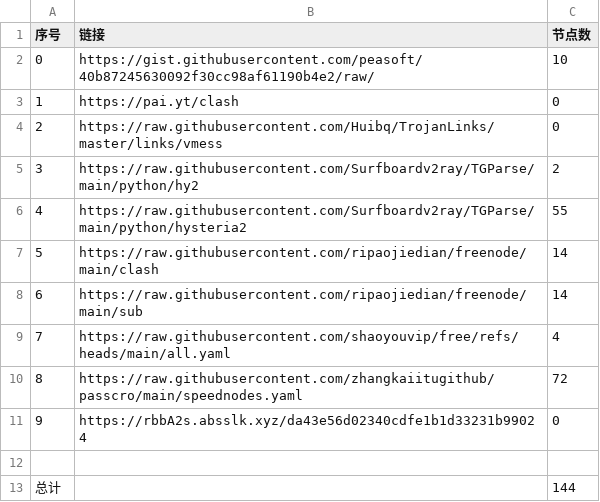
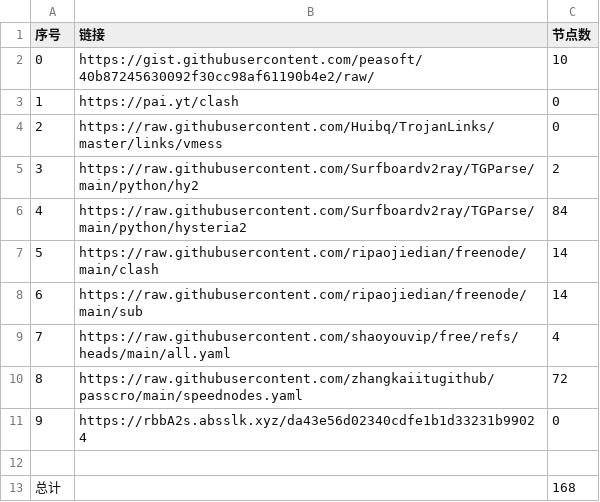
Before and after one commit to q13467982/NoMoreWalls, a CSV file: list_result.csv, drawn as a sheet.

```diff
--- a/list_result.csv
+++ b/list_result.csv
@@ -5,3 +5,3 @@
 3,https://raw.githubusercontent.com/Surfboardv2ray/TGParse/main/python/hy2,2
-4,https://raw.githubusercontent.com/Surfboardv2ray/TGParse/main/python/hysteria2,55
+4,https://raw.githubusercontent.com/Surfboardv2ray/TGParse/main/python/hysteria2,84
 5,https://raw.githubusercontent.com/ripaojiedian/freenode/main/clash,14
@@ -12,2 +12,2 @@
 
-总计,,144
+总计,,168
```
Also changed, not shown: 7 other files.
